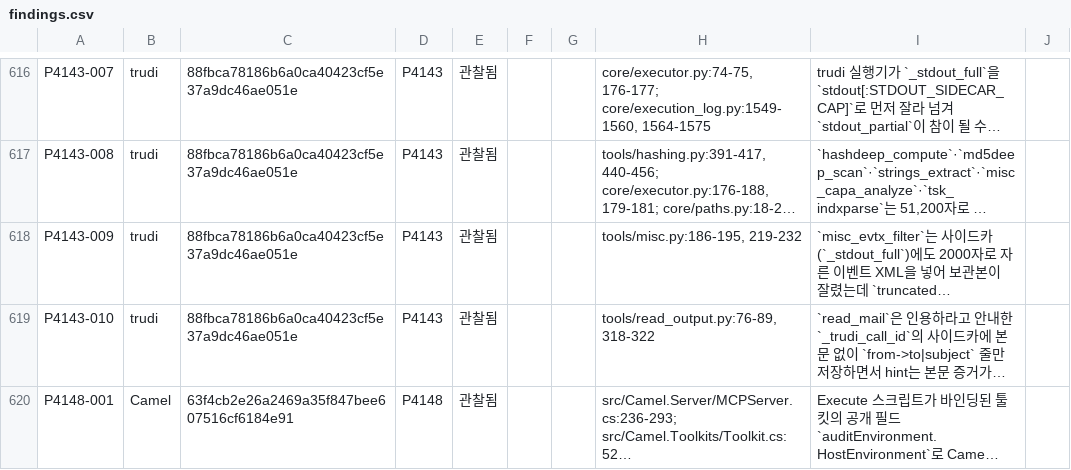
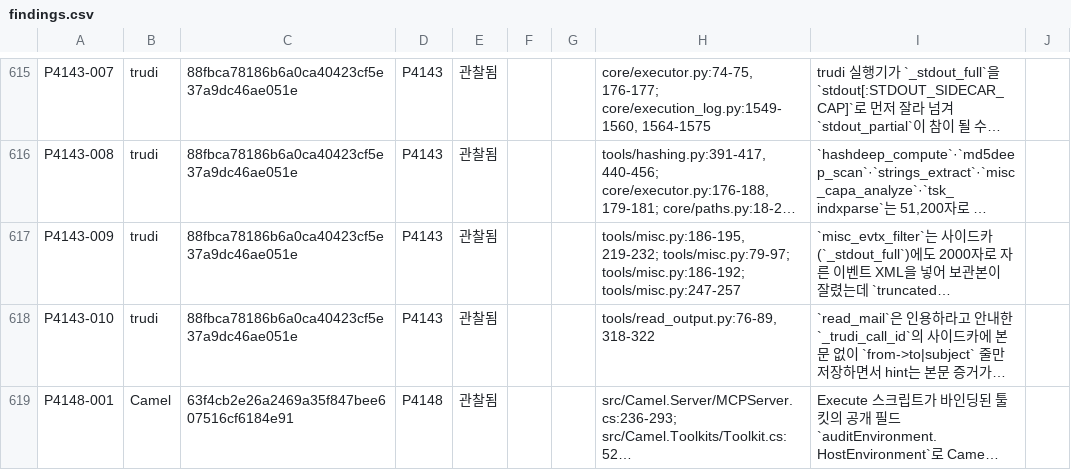
Before and after one commit to Trace2Bac/dfir-mcp-matrix, a CSV file: problems/_data/ch4/findings.csv, drawn as a sheet; only a part is shown, gaps mark what is left out; long unchanged cells end in …; addresses are those after the commit; the diff covers the shown part only; the diff names each change by its address in the sheet, - before the commit and + after, or states it on an @@ line.

```diff
--- a/problems/_data/ch4/findings.csv
+++ b/problems/_data/ch4/findings.csv
-H617: tools/misc.py:186-195, 219-232
+H617: tools/misc.py:186-195, 219-232; tools/misc.py:79-97; tools/misc.py:186-192; tools/misc.py:247-257
```
Also changed, not shown: 1 removed row and 6 edited cells elsewhere in this file, problems/_data/ch2/verifications.csv, 2 other files.
